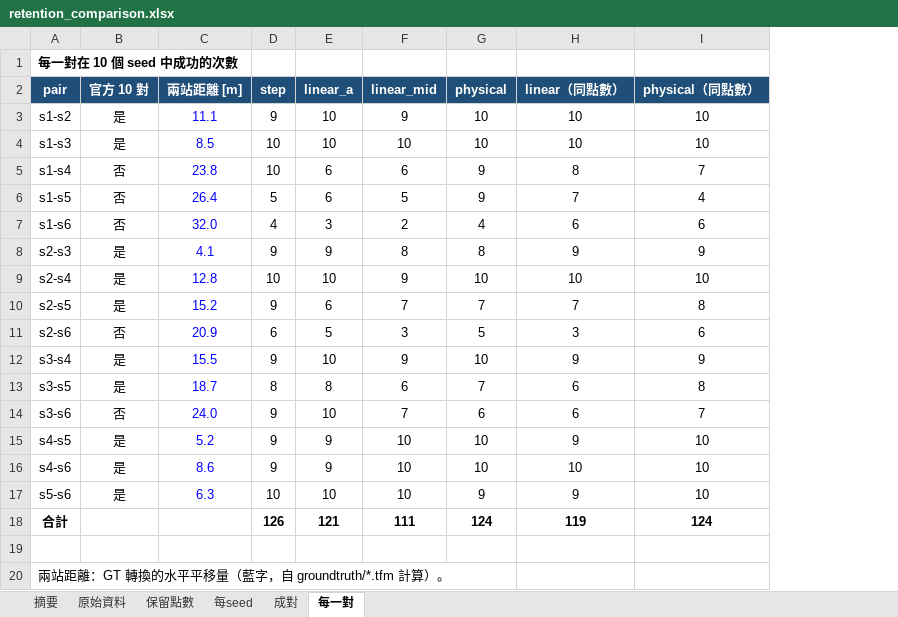
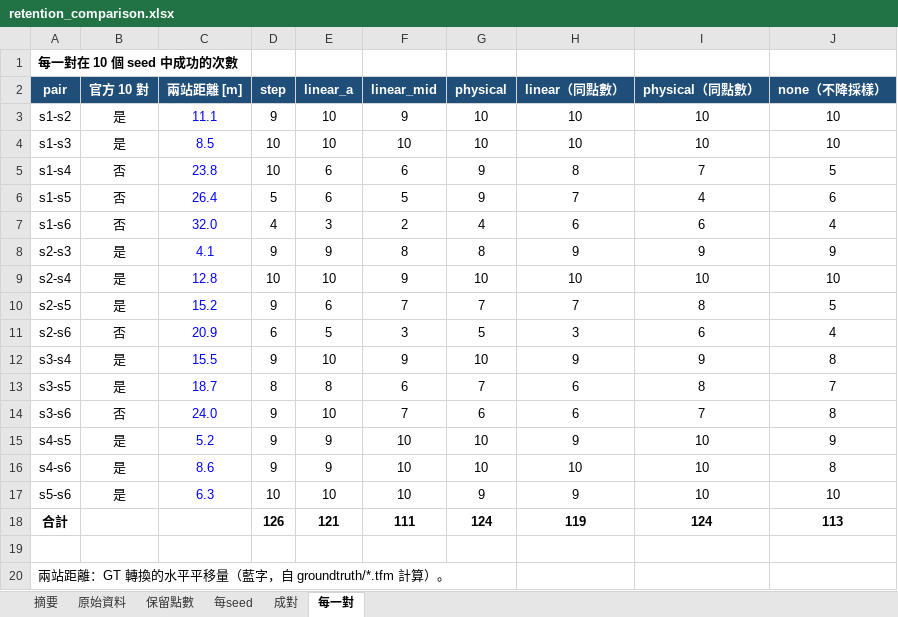
Before and after one commit to WWW3113/CircularMatch, an Excel workbook: results/eth_trees/dtm_slope/retention_comparison.xlsx, sheet 每一對, drawn as a sheet; values as stored, in another font and other column widths than the file's, no borders; the diff names each change by its address in the sheet, - before the commit and + after, or states it on an @@ line.

```diff
--- a/results/eth_trees/dtm_slope/retention_comparison.xlsx (sheet 每一對)
+++ b/results/eth_trees/dtm_slope/retention_comparison.xlsx (sheet 每一對)
+column J (none（不降採樣）), rows 3-18: 10 | 10 | 5 | 6 | 4 | 9 | 10 | 5 | 4 | 8 | 7 | 8 | 9 | 8 | 10 | 113
```
Also changed, not shown: sheet 原始資料, sheet 摘要, sheet 保留點數, sheet 每seed, sheet 成對, formulas that keep their value, 8 other files.
